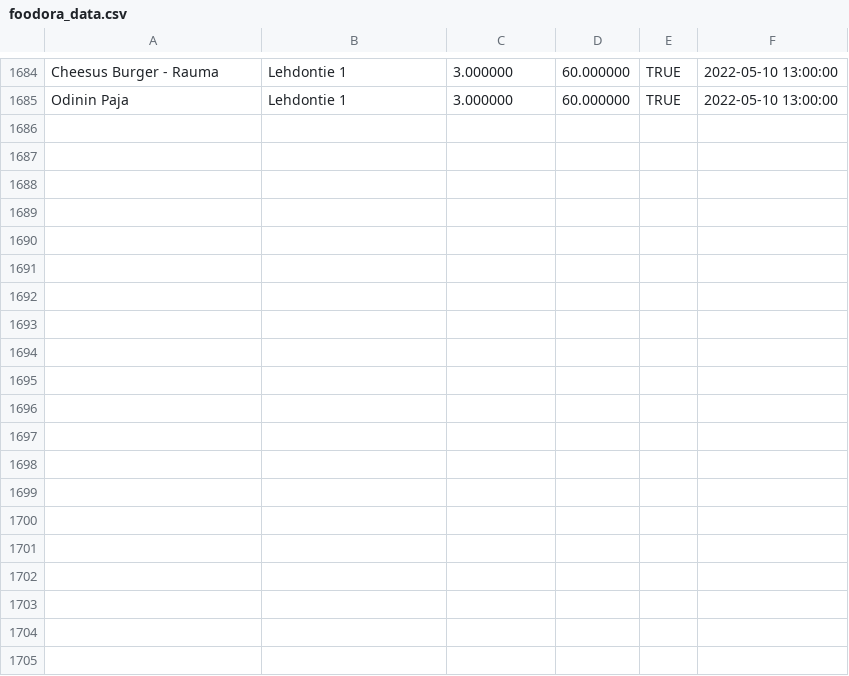
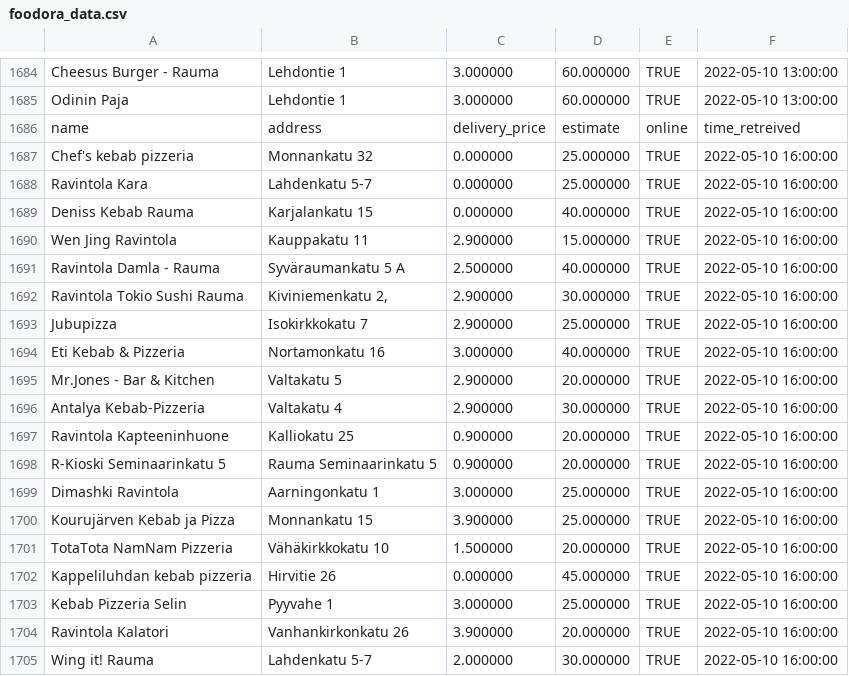
Before and after one commit to JoseEchave/rauma_delivery_comparison, a CSV file: output/foodora_data.csv, drawn as a sheet; only a part is shown, gaps mark what is left out; the diff covers the shown part only.

Commit message:
Add data for Tue May 10 16:58:10 UTC 2022

```diff
--- a/output/foodora_data.csv
+++ b/output/foodora_data.csv
@@ -1685 +1685,21 @@
 "Odinin Paja","Lehdontie 1","3.000000","60.000000","TRUE",2022-05-10 13:00:00
+"name","address","delivery_price","estimate","online","time_retreived"
+"Chef's kebab pizzeria","Monnankatu 32","0.000000","25.000000","TRUE",2022-05-10 16:00:00
+"Ravintola Kara","Lahdenkatu 5-7","0.000000","25.000000","TRUE",2022-05-10 16:00:00
+"Deniss Kebab Rauma","Karjalankatu 15","0.000000","40.000000","TRUE",2022-05-10 16:00:00
+"Wen Jing Ravintola","Kauppakatu 11","2.900000","15.000000","TRUE",2022-05-10 16:00:00
+"Ravintola Damla - Rauma","Syväraumankatu 5 A","2.500000","40.000000","TRUE",2022-05-10 16:00:00
+"Ravintola Tokio Sushi Rauma","Kiviniemenkatu 2,","2.900000","30.000000","TRUE",2022-05-10 16:00:00
+"Jubupizza","Isokirkkokatu 7","2.900000","25.000000","TRUE",2022-05-10 16:00:00
+"Eti Kebab & Pizzeria","Nortamonkatu 16","3.000000","40.000000","TRUE",2022-05-10 16:00:00
+"Mr.Jones - Bar & Kitchen","Valtakatu 5","2.900000","20.000000","TRUE",2022-05-10 16:00:00
+"Antalya Kebab-Pizzeria","Valtakatu 4","2.900000","30.000000","TRUE",2022-05-10 16:00:00
+"Ravintola Kapteeninhuone","Kalliokatu 25","0.900000","20.000000","TRUE",2022-05-10 16:00:00
+"R-Kioski Seminaarinkatu 5","Rauma Seminaarinkatu 5","0.900000","20.000000","TRUE",2022-05-10 16:00:00
+"Dimashki Ravintola","Aarningonkatu 1","3.000000","25.000000","TRUE",2022-05-10 16:00:00
+"Kourujärven Kebab ja Pizza","Monnankatu 15","3.900000","25.000000","TRUE",2022-05-10 16:00:00
+"TotaTota NamNam Pizzeria","Vähäkirkkokatu 10","1.500000","20.000000","TRUE",2022-05-10 16:00:00
+"Kappeliluhdan kebab pizzeria","Hirvitie 26","0.000000","45.000000","TRUE",2022-05-10 16:00:00
+"Kebab Pizzeria Selin","Pyyvahe 1","3.000000","25.000000","TRUE",2022-05-10 16:00:00
+"Ravintola Kalatori","Vanhankirkonkatu 26","3.900000","20.000000","TRUE",2022-05-10 16:00:00
+"Wing it! Rauma","Lahdenkatu 5-7","2.000000","30.000000","TRUE",2022-05-10 16:00:00
```
Also changed, not shown: 13 added rows elsewhere in this file, output/wolt_data.csv.
